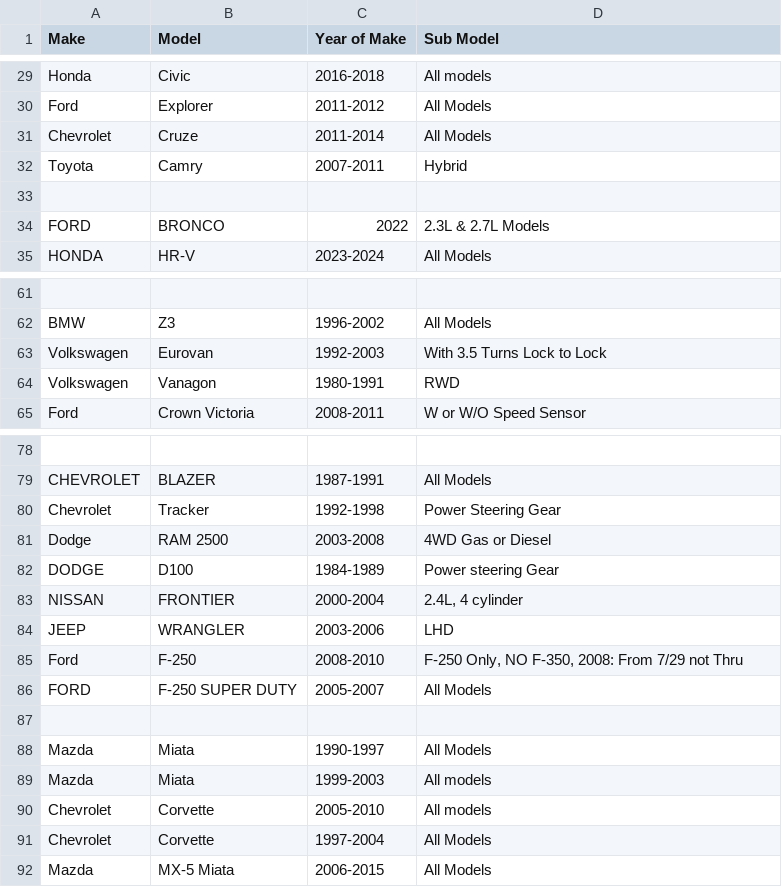
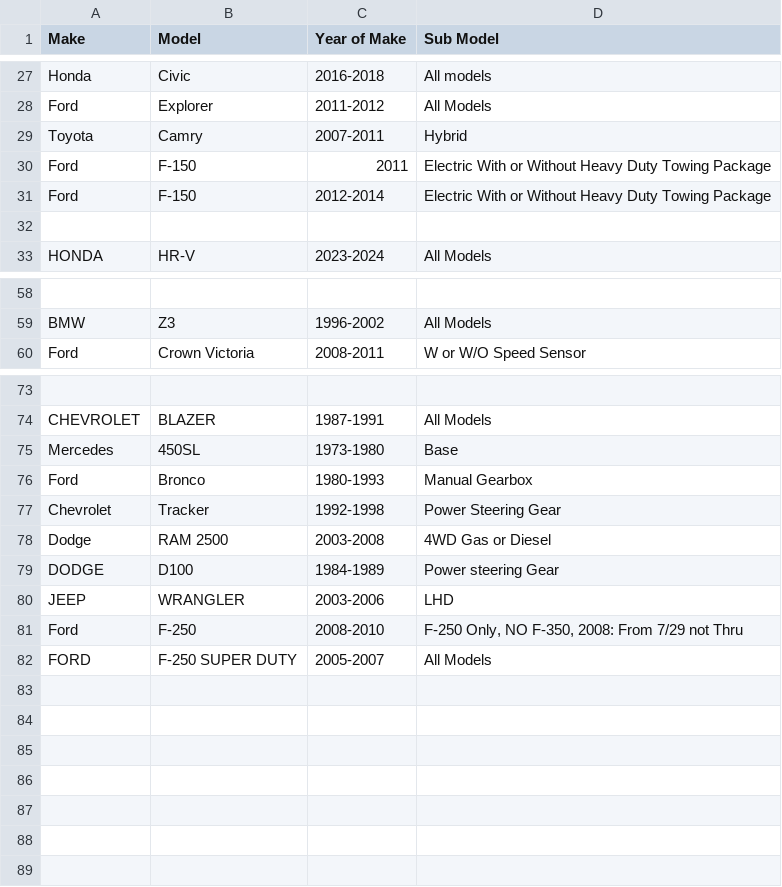
Before and after one commit to mohammad-ayesh/yard-portal, a CSV file: data.csv, drawn as a sheet; only a part is shown, gaps mark what is left out; removed rows and columns are numbered as before the commit, all else as after; the diff covers the shown part only; the diff names each change by its address in the sheet, - before the commit and + after, or states it on an @@ line.

Commit message:
Update data.csv

```diff
--- a/data.csv
+++ b/data.csv
-row 31: Chevrolet | Cruze | 2011-2014 | All Models
@@ row 9 moved to row 30: Ford @@
@@ row 10 moved to row 31: Ford @@
-row 34: FORD | BRONCO | 2022 | 2.3L & 2.7L Models
-row 63: Volkswagen | Eurovan | 1992-2003 | With 3.5 Turns Lock to Lock
-row 64: Volkswagen | Vanagon | 1980-1991 | RWD
+row 75: Mercedes | 450SL | 1973-1980 | Base
+row 76: Ford | Bronco | 1980-1993 | Manual Gearbox
-row 83: NISSAN | FRONTIER | 2000-2004 | 2.4L, 4 cylinder
-row 87: (empty)
-row 88: Mazda | Miata | 1990-1997 | All Models
-row 89: Mazda | Miata | 1999-2003 | All models
-row 90: Chevrolet | Corvette | 2005-2010 | All models
-row 91: Chevrolet | Corvette | 1997-2004 | All Models
-row 92: Mazda | MX-5 Miata | 2006-2015 | All Models
```
Also changed, not shown: 1 removed row and 3 moved rows elsewhere in this file.
